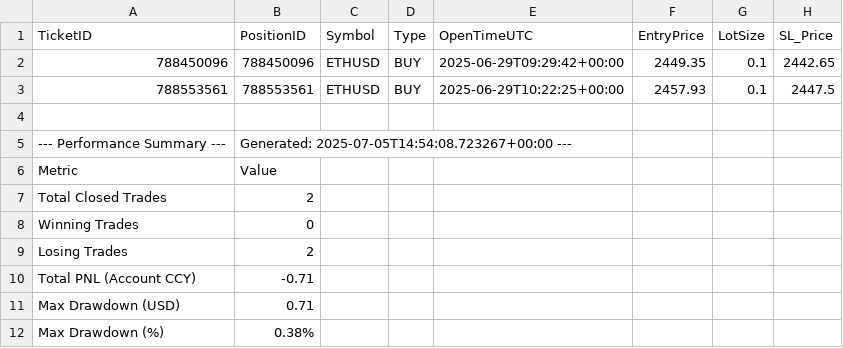
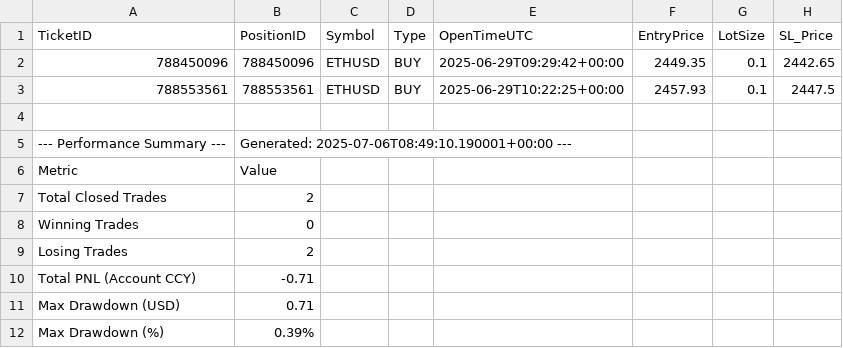
Before and after one commit to Ebtesham-21/Python-Bots, a CSV file: bookStrategy_trade_history.csv, drawn as a sheet; only a part is shown; the diff names each change by its address in the sheet, - before the commit and + after, or states it on an @@ line.

```diff
--- a/bookStrategy_trade_history.csv
+++ b/bookStrategy_trade_history.csv
-B5 (PositionID): Generated: 2025-07-05T14:54:08.723267+00:00 ---
+B5 (PositionID): Generated: 2025-07-06T08:49:10.190001+00:00 ---
-B12 (PositionID): 0.38%
+B12 (PositionID): 0.39%
```
Also changed, not shown: 2 other files.
